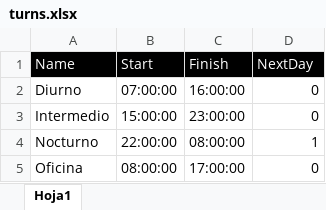
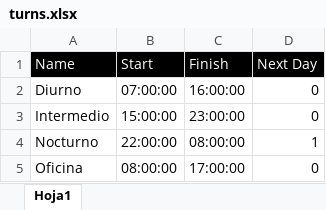
Before and after one commit to abdoncalderon/kapatax, an Excel workbook: public/templates/turns.xlsx, sheet Hoja1, drawn as a sheet; values as stored, in another font and other column widths than the file's, no borders; the diff names each change by its address in the sheet, - before the commit and + after, or states it on an @@ line.

```diff
--- a/public/templates/turns.xlsx (sheet Hoja1)
+++ b/public/templates/turns.xlsx (sheet Hoja1)
-D1: NextDay
+D1: Next Day
```
Also changed, not shown: public/templates/categories.xlsx, public/templates/departments.xlsx, 29 other files.
